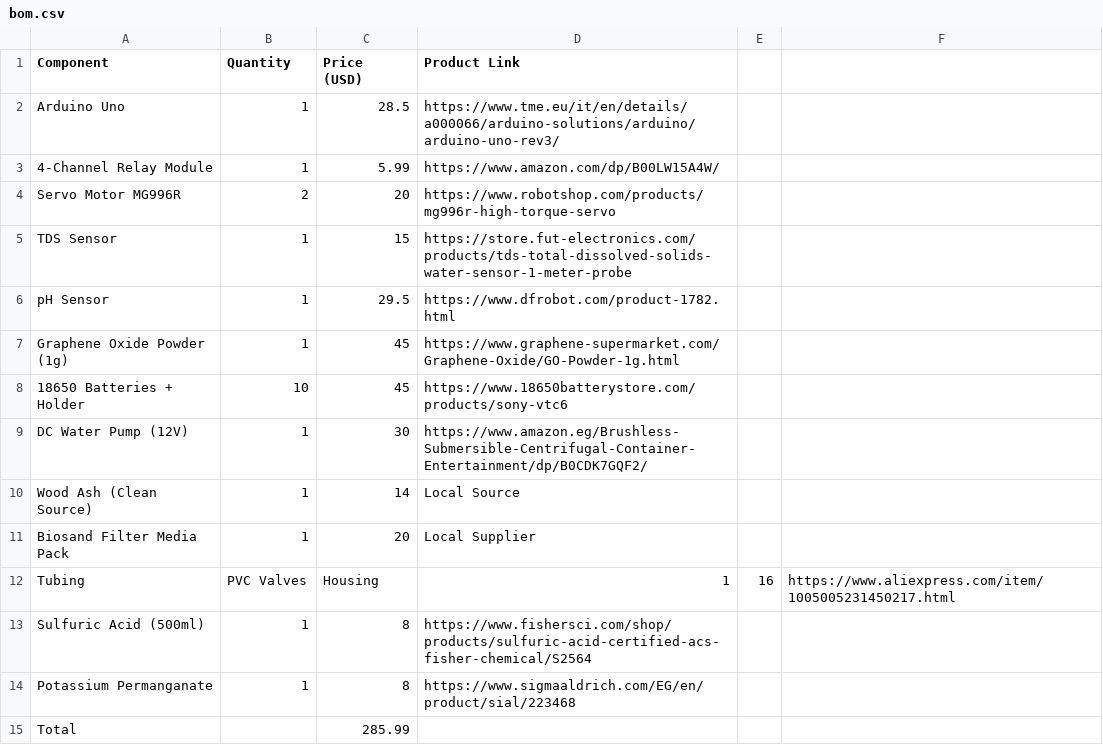
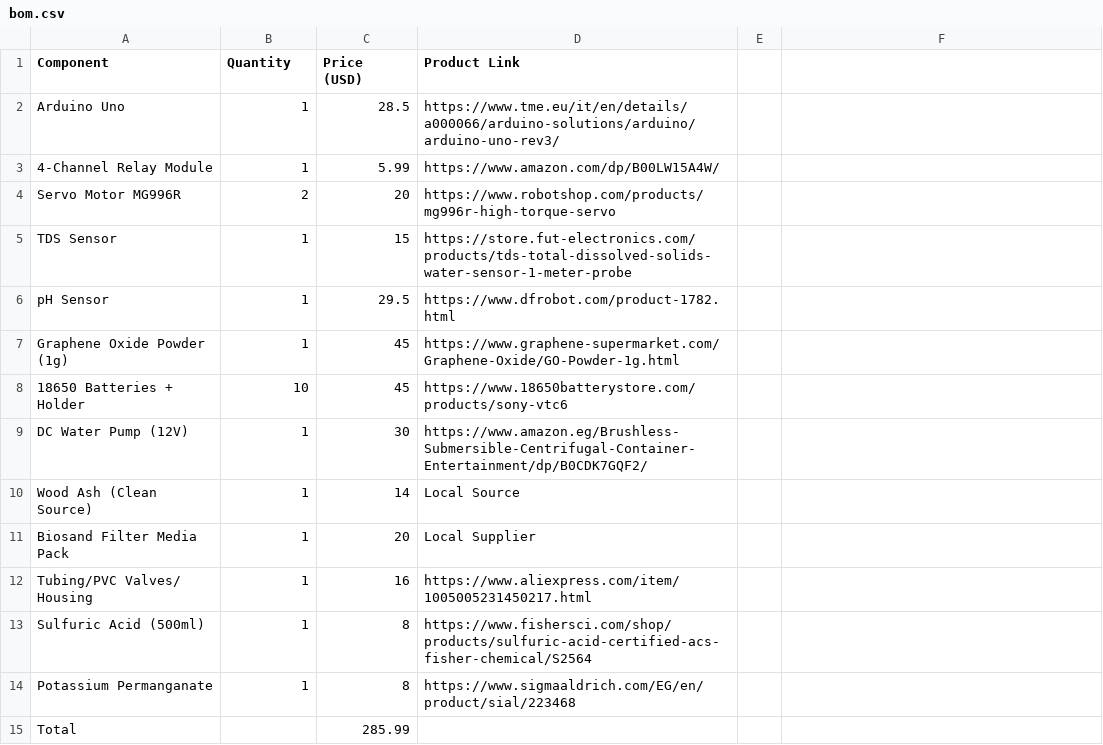
Before and after one commit to yosfbeny/Nocti-care, a CSV file: bom.csv, drawn as a sheet.

Commit message:
Update bom.csv

```diff
--- a/bom.csv
+++ b/bom.csv
@@ -11,3 +11,3 @@ Wood Ash (Clean Source),1,14,Local Source
 Biosand Filter Media Pack,1,20,Local Supplier
-Tubing, PVC Valves, Housing,1,16,https://www.aliexpress.com/item/1005005231450217.html
+Tubing/PVC Valves/ Housing,1,16,https://www.aliexpress.com/item/1005005231450217.html
 Sulfuric Acid (500ml),1,8,https://www.fishersci.com/shop/products/sulfuric-acid-certified-acs-fisher-chemical/S2564
```
